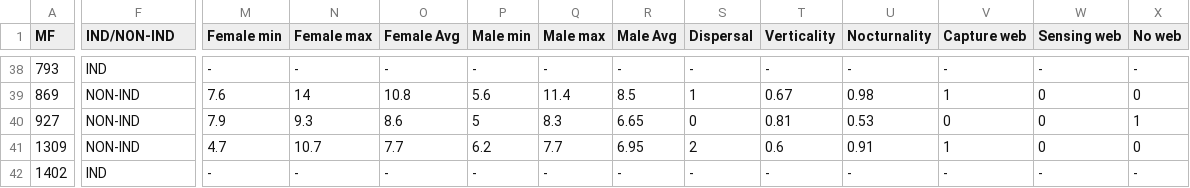
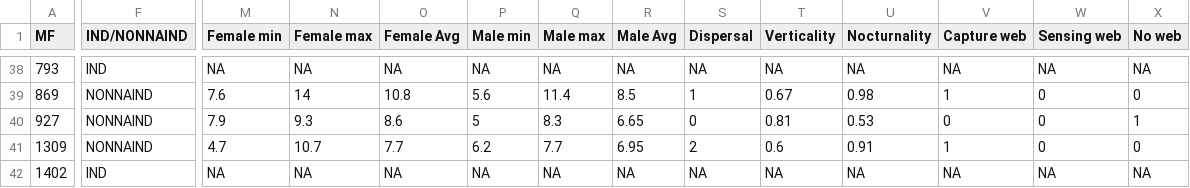
Before and after one commit to elprogramadordeldiablo/FinlandAnalysis, a CSV file: Traits_All_Fin.csv, drawn as a sheet; only a part is shown, gaps mark what is left out; the diff covers the shown part only; the diff names each change by its address in the sheet, - before the commit and + after, or states it on an @@ line.

```diff
--- a/Traits_All_Fin.csv
+++ b/Traits_All_Fin.csv
-F1: IND/NON-IND
+F1: IND/NONNAIND
-M38 (Female min): -
+M38 (Female min): NA
-N38 (Female max): -
+N38 (Female max): NA
-O38 (Female Avg): -
+O38 (Female Avg): NA
-P38 (Male min): -
+P38 (Male min): NA
-Q38 (Male max): -
+Q38 (Male max): NA
-R38 (Male Avg): -
+R38 (Male Avg): NA
-S38 (Dispersal): -
+S38 (Dispersal): NA
-T38 (Verticality): -
+T38 (Verticality): NA
-U38 (Nocturnality): -
+U38 (Nocturnality): NA
-V38 (Capture web): -
+V38 (Capture web): NA
-W38 (Sensing web): -
+W38 (Sensing web): NA
-X38 (No web): -
+X38 (No web): NA
-F39:F41 (IND/NONNAIND): NON-IND
+F39:F41 (IND/NONNAIND): NONNAIND
-M42 (Female min): -
+M42 (Female min): NA
-N42 (Female max): -
+N42 (Female max): NA
-O42 (Female Avg): -
+O42 (Female Avg): NA
-P42 (Male min): -
+P42 (Male min): NA
-Q42 (Male max): -
+Q42 (Male max): NA
-R42 (Male Avg): -
+R42 (Male Avg): NA
-S42 (Dispersal): -
+S42 (Dispersal): NA
-T42 (Verticality): -
+T42 (Verticality): NA
-U42 (Nocturnality): -
+U42 (Nocturnality): NA
-V42 (Capture web): -
+V42 (Capture web): NA
-W42 (Sensing web): -
+W42 (Sensing web): NA
-X42 (No web): -
+X42 (No web): NA
```
Also changed, not shown: 98 edited cells elsewhere in this file.
